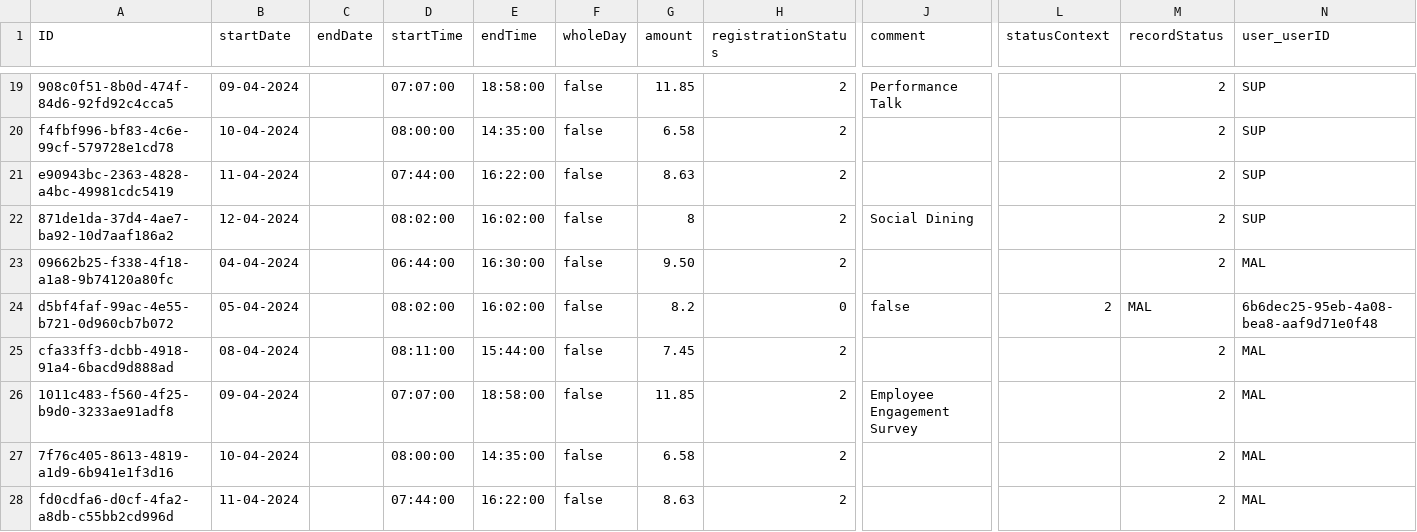
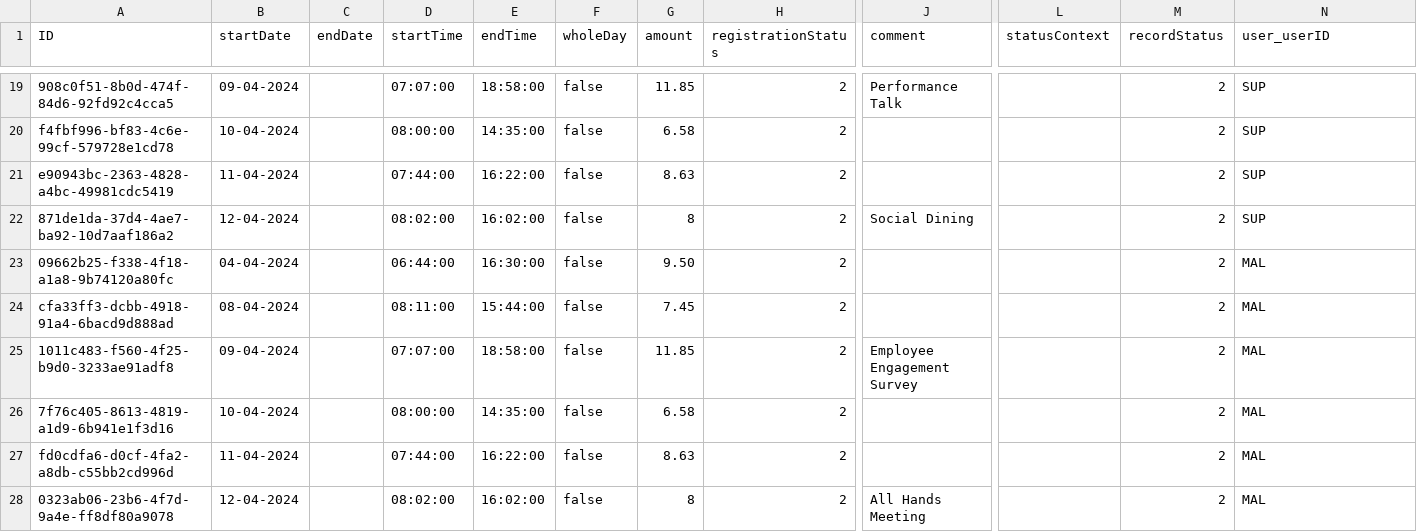
Before and after one commit to gavdilabs/TRIX, a CSV file: services/core-service/db/data/trix.core-TimeRegistration.csv, drawn as a sheet; only a part is shown, gaps mark what is left out; the shorter side is filled out with more unchanged rows; rows hold the shown columns only; the diff names each change by its address in the sheet, - before the commit and + after, or states it on an @@ line.

Commit message:
fixed invalid time registration data plus upgraded middleware

```diff
--- a/services/core-service/db/data/trix.core-TimeRegistration.csv
+++ b/services/core-service/db/data/trix.core-TimeRegistration.csv
-row 24: d5bf4faf-99ac-4e55-b721-0d960cb7b072 | 05-04-2024 |  | 08:02:00 | 16:02:00 | false | 8.2 | 0 | false | 2 | MAL | 6b6dec25-95eb-4a08-bea8-aaf9d71e0f48
```
Also changed, not shown: 1 other file.
